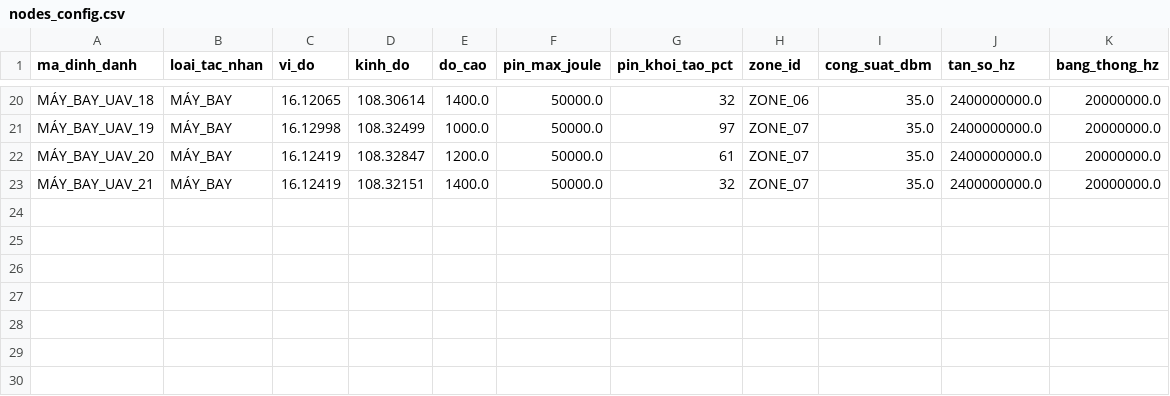
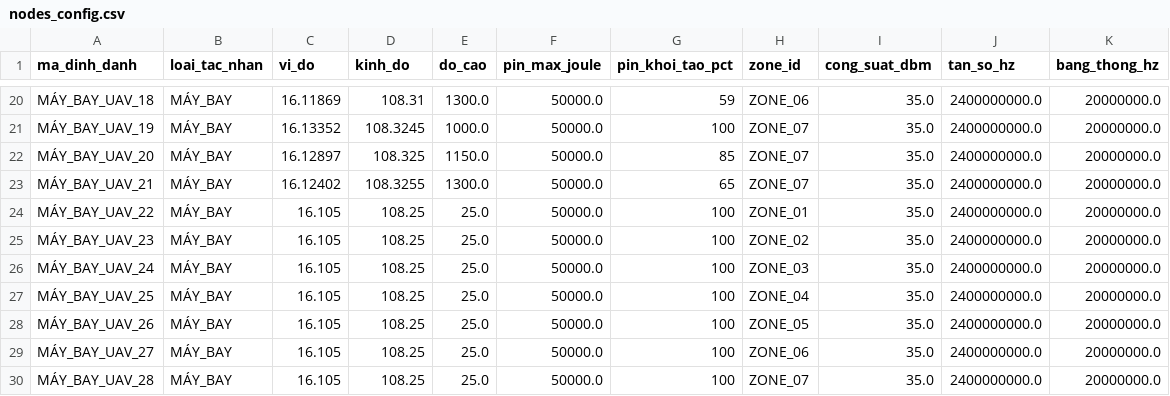
Before and after one commit to xuanquy06/PBL4, a CSV file: data/nodes_config.csv, drawn as a sheet; only a part is shown, gaps mark what is left out; the diff covers the shown part only; the diff names each change by its address in the sheet, - before the commit and + after, or states it on an @@ line.

```diff
--- a/data/nodes_config.csv
+++ b/data/nodes_config.csv
-C20 (vi_do): 16.12065
+C20 (vi_do): 16.11869
-D20 (kinh_do): 108.30614
+D20 (kinh_do): 108.31
-E20 (do_cao): 1400.0
+E20 (do_cao): 1300.0
-G20 (pin_khoi_tao_pct): 32
+G20 (pin_khoi_tao_pct): 59
-C21 (vi_do): 16.12998
+C21 (vi_do): 16.13352
-D21 (kinh_do): 108.32499
+D21 (kinh_do): 108.3245
-G21 (pin_khoi_tao_pct): 97
+G21 (pin_khoi_tao_pct): 100
-C22 (vi_do): 16.12419
+C22 (vi_do): 16.12897
-D22 (kinh_do): 108.32847
+D22 (kinh_do): 108.325
-E22 (do_cao): 1200.0
+E22 (do_cao): 1150.0
-G22 (pin_khoi_tao_pct): 61
+G22 (pin_khoi_tao_pct): 85
-C23 (vi_do): 16.12419
+C23 (vi_do): 16.12402
-D23 (kinh_do): 108.32151
+D23 (kinh_do): 108.3255
-E23 (do_cao): 1400.0
+E23 (do_cao): 1300.0
-G23 (pin_khoi_tao_pct): 32
+G23 (pin_khoi_tao_pct): 65
+row 24: MÁY_BAY_UAV_22 | MÁY_BAY | 16.105 | 108.25 | 25.0 | 50000.0 | 100 | ZONE_01 | 35.0 | 2400000000.0 | 20000000.0
+row 25: MÁY_BAY_UAV_23 | MÁY_BAY | 16.105 | 108.25 | 25.0 | 50000.0 | 100 | ZONE_02 | 35.0 | 2400000000.0 | 20000000.0
+row 26: MÁY_BAY_UAV_24 | MÁY_BAY | 16.105 | 108.25 | 25.0 | 50000.0 | 100 | ZONE_03 | 35.0 | 2400000000.0 | 20000000.0
+row 27: MÁY_BAY_UAV_25 | MÁY_BAY | 16.105 | 108.25 | 25.0 | 50000.0 | 100 | ZONE_04 | 35.0 | 2400000000.0 | 20000000.0
+row 28: MÁY_BAY_UAV_26 | MÁY_BAY | 16.105 | 108.25 | 25.0 | 50000.0 | 100 | ZONE_05 | 35.0 | 2400000000.0 | 20000000.0
+row 29: MÁY_BAY_UAV_27 | MÁY_BAY | 16.105 | 108.25 | 25.0 | 50000.0 | 100 | ZONE_06 | 35.0 | 2400000000.0 | 20000000.0
+row 30: MÁY_BAY_UAV_28 | MÁY_BAY | 16.105 | 108.25 | 25.0 | 50000.0 | 100 | ZONE_07 | 35.0 | 2400000000.0 | 20000000.0
```
Also changed, not shown: 61 edited cells elsewhere in this file, data/uav_waypoints.csv, 7 other files.
